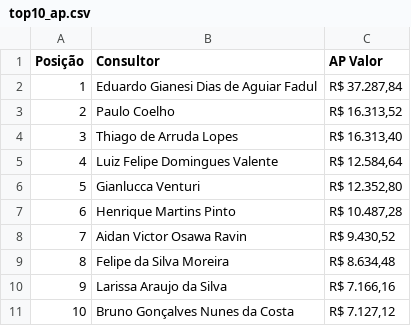
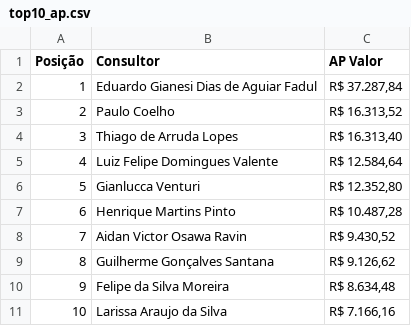
Before and after one commit to sprietootero/gestaoavista-sp1, a CSV file: top10_ap.csv, drawn as a sheet; removed rows and columns are numbered as before the commit, all else as after; the diff names each change by its address in the sheet, - before the commit and + after, or states it on an @@ line.

```diff
--- a/top10_ap.csv
+++ b/top10_ap.csv
+row 9: 8 | Guilherme Gonçalves Santana | R$ 9.126,62
@@ column A (Posição) renumbered between rows 10 and 11 @@
-row 11: 10 | Bruno Gonçalves Nunes da Costa | R$ 7.127,12
```
Also changed, not shown: dados_extraidos.csv.
